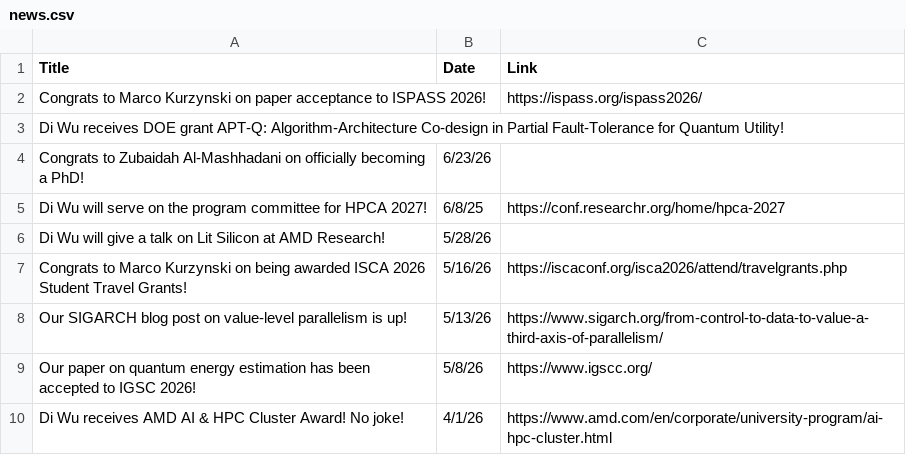
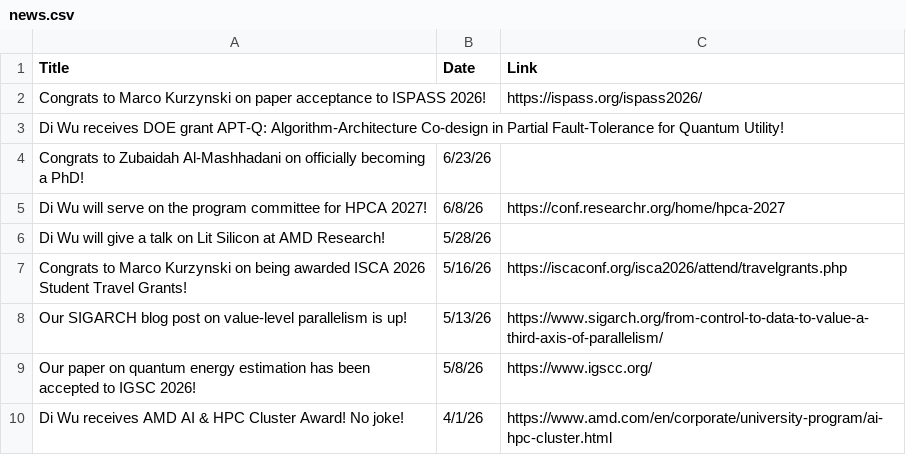
Before and after one commit to UnaryLab/unarylab.github.io, a CSV file: data/news.csv, drawn as a sheet; only a part is shown.

Commit message:
correct date

```diff
--- a/data/news.csv
+++ b/data/news.csv
@@ -4,3 +4,3 @@ Di Wu receives DOE grant APT-Q: Algorithm-Architecture Co-design in Partial Faul
 Congrats to Zubaidah Al-Mashhadani on officially becoming a PhD!,6/23/26,
-Di Wu will serve on the program committee for HPCA 2027!,6/8/25,https://conf.researchr.org/home/hpca-2027
+Di Wu will serve on the program committee for HPCA 2027!,6/8/26,https://conf.researchr.org/home/hpca-2027
 Di Wu will give a talk on Lit Silicon at AMD Research!,5/28/26,
```
